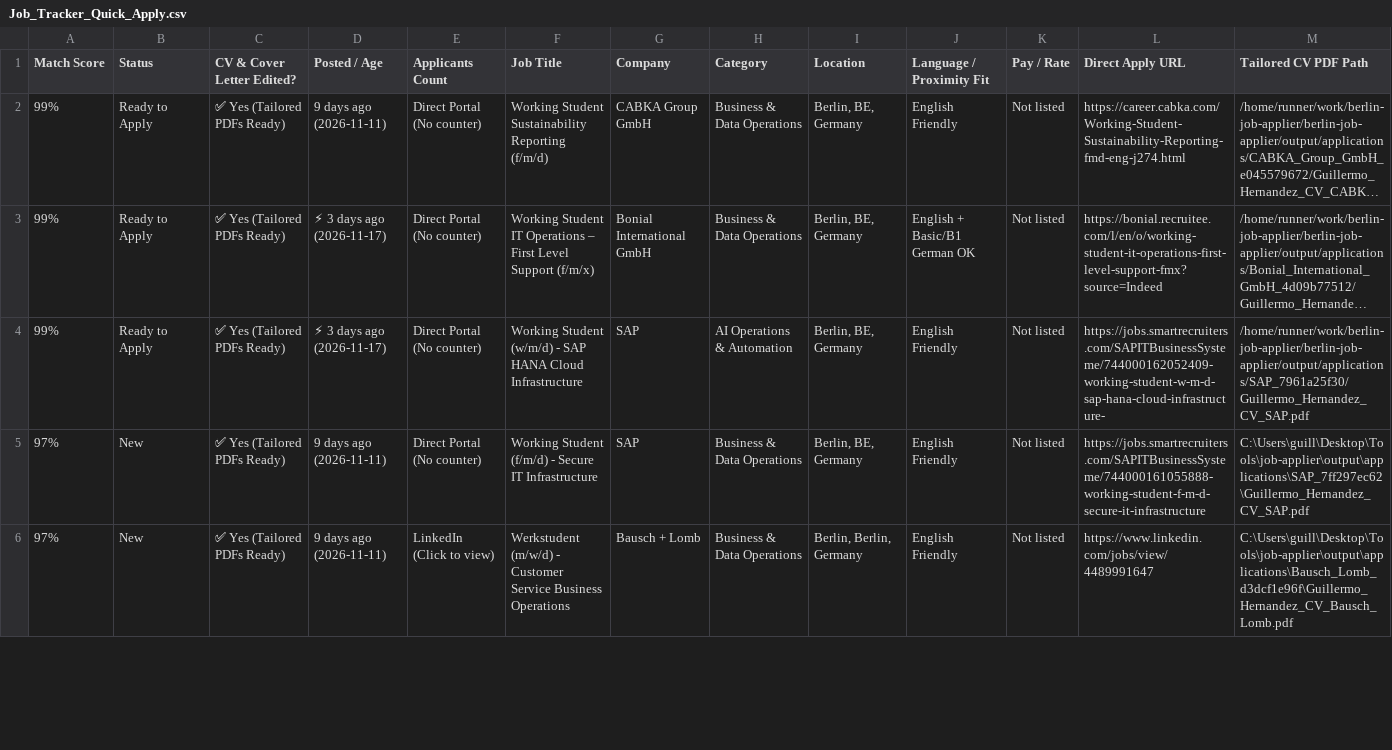
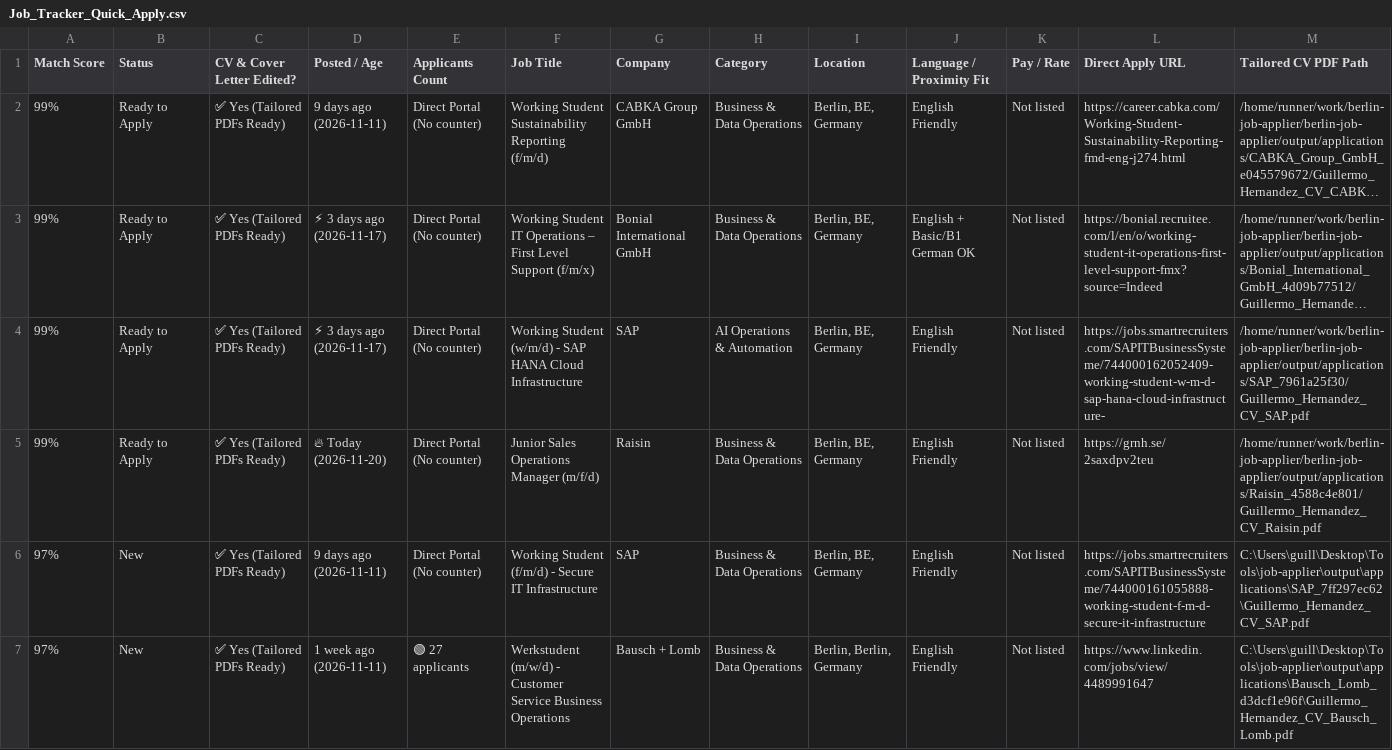
Before and after one commit to GuillermoHern023/berlin-job-applier, a CSV file: output/Job_Tracker_Quick_Apply.csv, drawn as a sheet; only a part is shown; long unchanged cells end in …; addresses are those after the commit; rows hold the shown columns only; the diff covers the shown part only; the diff names each change by its address in the sheet, - before the commit and + after, or states it on an @@ line.

Commit message:
chore(jobs): automated daily scrape, CV tailor & dashboard update [skip ci]

```diff
--- a/output/Job_Tracker_Quick_Apply.csv
+++ b/output/Job_Tracker_Quick_Apply.csv
+row 5: 99% | Ready to Apply | ✅ Yes (Tailored PDFs Ready) | 🔥 Today (2026-11-20) | Direct Portal (No counter) | Junior Sales Operations Manager (m/f/d) | Raisin | Business & Data Operations | Berlin, BE, Germany | English Friendly | Not listed | https://grnh.se/2saxdpv2teu | /home/runner/work/berlin-job-applier/berlin-job-applier/output/applications/Raisin_4588c4e801/Guillermo_Hernandez_CV_Raisin.pdf
-D7 (Posted / Age): 9 days ago (2026-11-11)
+D7 (Posted / Age): 1 week ago (2026-11-11)
-E7 (Applicants Count): LinkedIn (Click to view)
+E7 (Applicants Count): 🟢 27 applicants
```
Also changed, not shown: 10 added rows and 13 edited cells elsewhere in this file, 14 other files.
